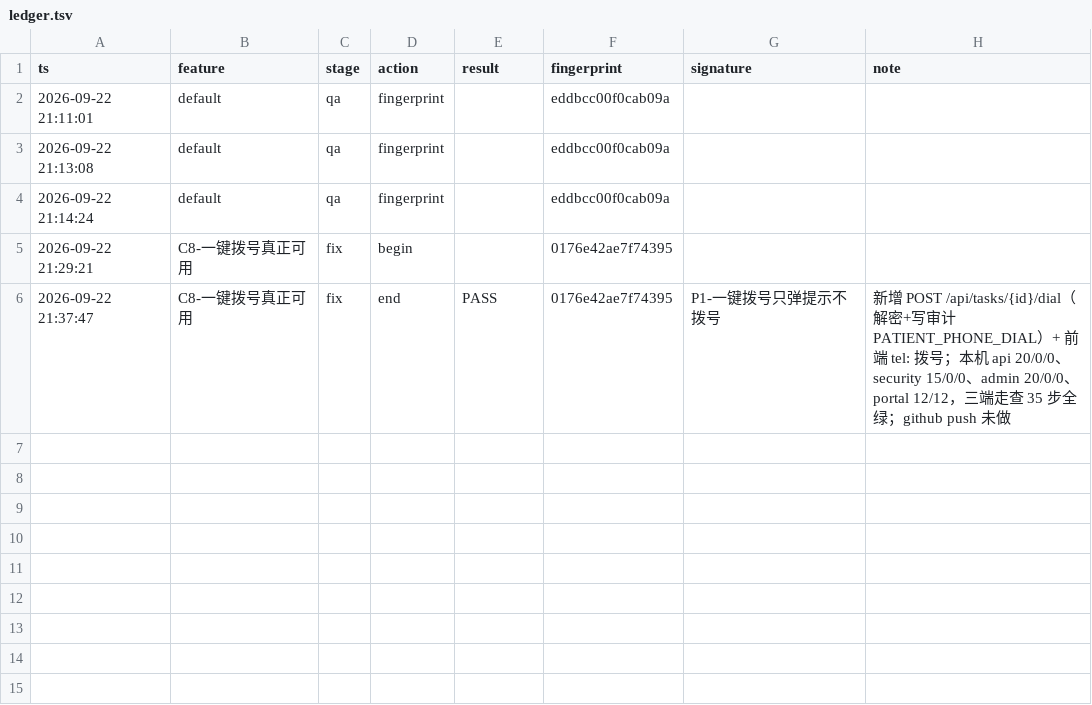
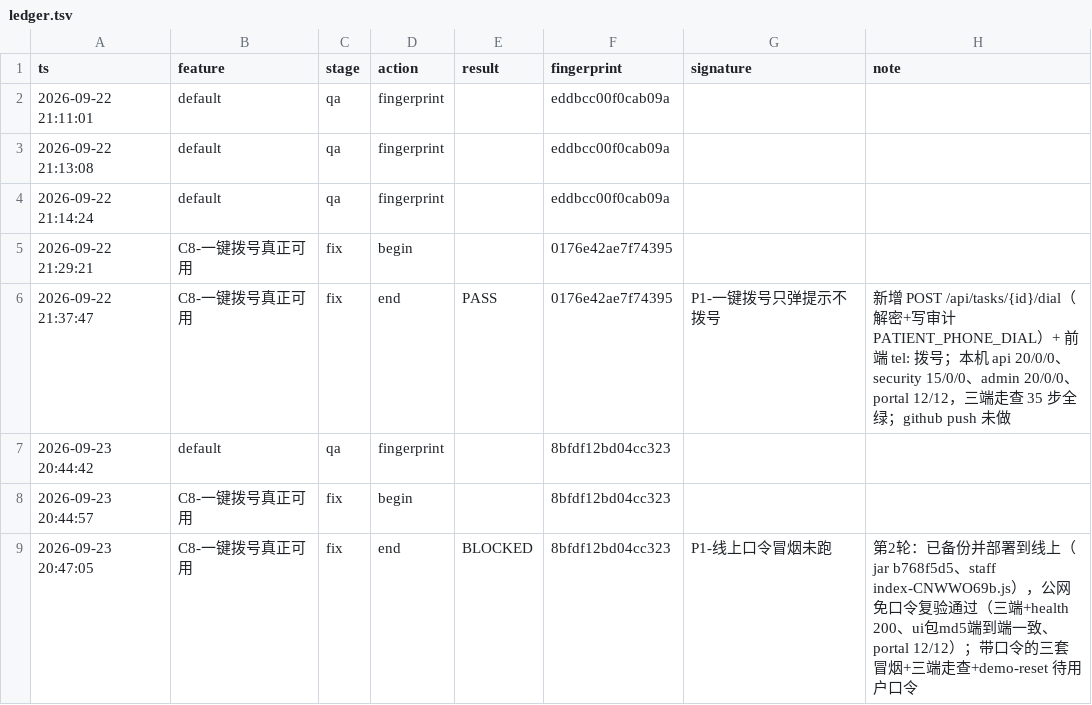
Before and after one commit to wuleiaa/yisuifang, a TSV file: tools/.pipeline/ledger.tsv, drawn as a sheet.

Commit message:
台账：C8 第 2 轮（部署）回执登记

```diff
--- a/tools/.pipeline/ledger.tsv
+++ b/tools/.pipeline/ledger.tsv
@@ -6 +6,4 @@ ts	feature	stage	action	result	fingerprint	signature	note
 2026-09-22 21:37:47	C8-一键拨号真正可用	fix	end	PASS	0176e42ae7f74395	P1-一键拨号只弹提示不拨号	新增 POST /api/tasks/{id}/dial（解密+写审计 PATIENT_PHONE_DIAL）+ 前端 tel: 拨号；本机 api 20/0/0、security 15/0/0、admin 20/0/0、portal 12/12，三端走查 35 步全绿；github push 未做
+2026-09-23 20:44:42	default	qa	fingerprint		8bfdf12bd04cc323		
+2026-09-23 20:44:57	C8-一键拨号真正可用	fix	begin		8bfdf12bd04cc323		
+2026-09-23 20:47:05	C8-一键拨号真正可用	fix	end	BLOCKED	8bfdf12bd04cc323	P1-线上口令冒烟未跑	第2轮：已备份并部署到线上（jar b768f5d5、staff index-CNWWO69b.js），公网免口令复验通过（三端+health 200、ui包md5端到端一致、portal 12/12）；带口令的三套冒烟+三端走查+demo-reset 待用户口令
```
